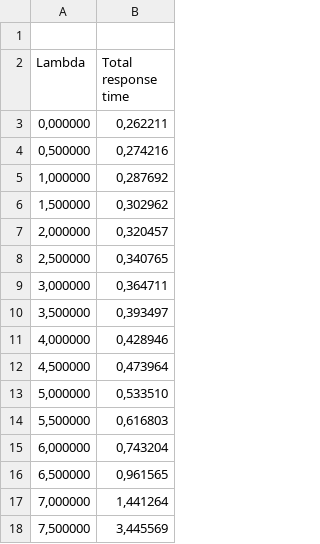
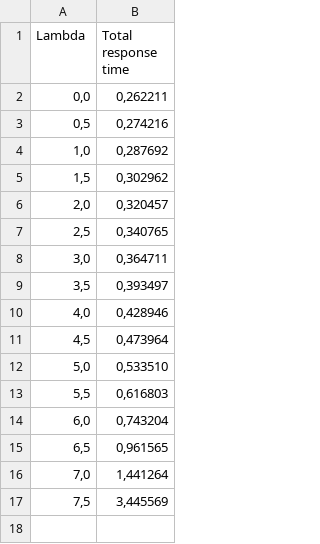
Before and after one commit to filiphrenic/distributed-systems-homeworks, a CSV file: homework3/csv_times/time_only_0.5_comma.csv, drawn as a sheet.

```diff
--- a/homework3/csv_times/time_only_0.5_comma.csv
+++ b/homework3/csv_times/time_only_0.5_comma.csv
@@ -1,18 +1,17 @@
-
 Lambda;Total response time
-0,000000;0,262211
-0,500000;0,274216
-1,000000;0,287692
-1,500000;0,302962
-2,000000;0,320457
-2,500000;0,340765
-3,000000;0,364711
-3,500000;0,393497
-4,000000;0,428946
-4,500000;0,473964
-5,000000;0,533510
-5,500000;0,616803
-6,000000;0,743204
-6,500000;0,961565
-7,000000;1,441264
-7,500000;3,445569
+0,0;0,262211
+0,5;0,274216
+1,0;0,287692
+1,5;0,302962
+2,0;0,320457
+2,5;0,340765
+3,0;0,364711
+3,5;0,393497
+4,0;0,428946
+4,5;0,473964
+5,0;0,533510
+5,5;0,616803
+6,0;0,743204
+6,5;0,961565
+7,0;1,441264
+7,5;3,445569
```
Also changed, not shown: homework3/csv_times/time_only_0.5.csv, 3 other files.
